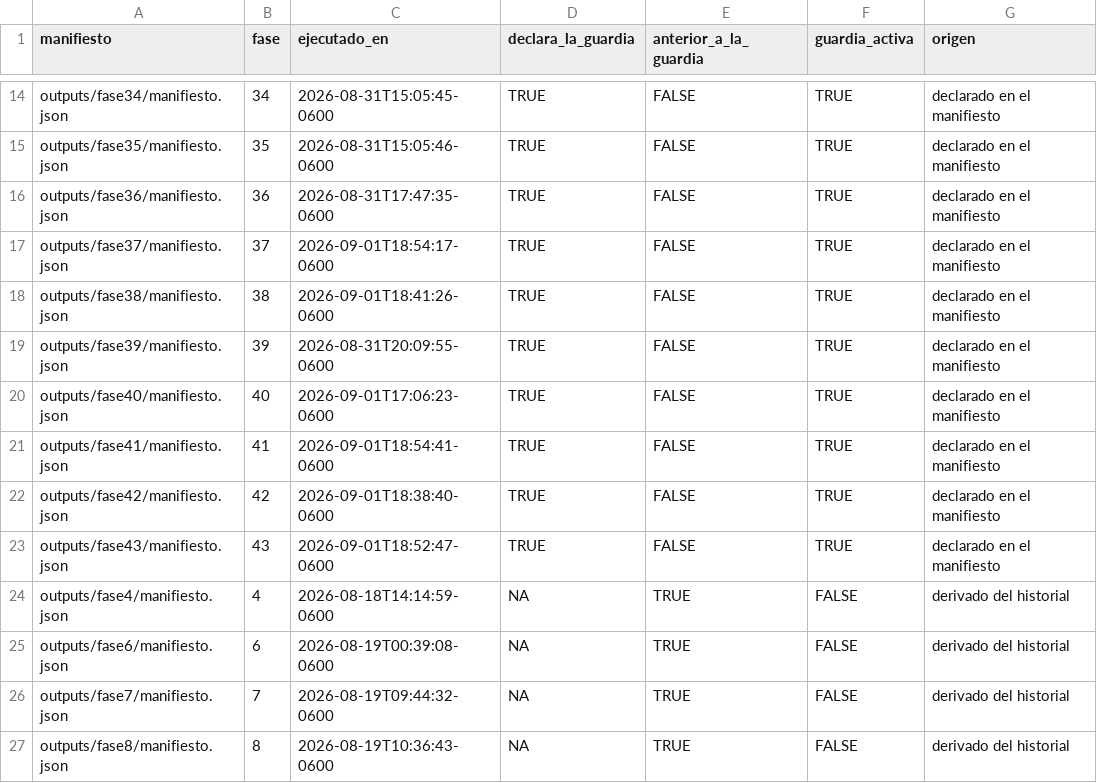
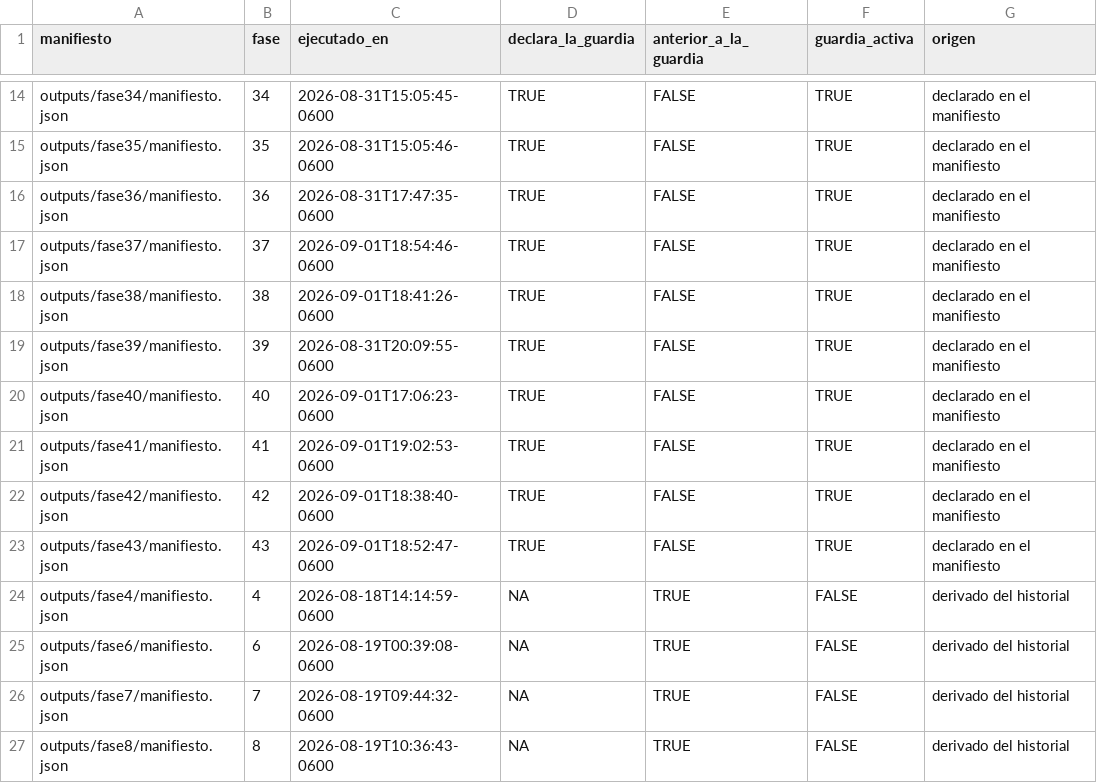
Before and after one commit to ljm234/icu-infection-source-conformal, a CSV file: outputs/fase37/guarda_por_deposito.csv, drawn as a sheet; only a part is shown, gaps mark what is left out.

Commit message:
Put the approval gate before the write and give every generator the guards only one of them had

```diff
--- a/outputs/fase37/guarda_por_deposito.csv
+++ b/outputs/fase37/guarda_por_deposito.csv
@@ -16,3 +16,3 @@
 "outputs/fase36/manifiesto.json","36","2026-08-31T17:47:35-0600",TRUE,FALSE,TRUE,"declarado en el manifiesto"
-"outputs/fase37/manifiesto.json","37","2026-09-01T18:54:17-0600",TRUE,FALSE,TRUE,"declarado en el manifiesto"
+"outputs/fase37/manifiesto.json","37","2026-09-01T18:54:46-0600",TRUE,FALSE,TRUE,"declarado en el manifiesto"
 "outputs/fase38/manifiesto.json","38","2026-09-01T18:41:26-0600",TRUE,FALSE,TRUE,"declarado en el manifiesto"
@@ -20,3 +20,3 @@
 "outputs/fase40/manifiesto.json","40","2026-09-01T17:06:23-0600",TRUE,FALSE,TRUE,"declarado en el manifiesto"
-"outputs/fase41/manifiesto.json","41","2026-09-01T18:54:41-0600",TRUE,FALSE,TRUE,"declarado en el manifiesto"
+"outputs/fase41/manifiesto.json","41","2026-09-01T19:02:53-0600",TRUE,FALSE,TRUE,"declarado en el manifiesto"
 "outputs/fase42/manifiesto.json","42","2026-09-01T18:38:40-0600",TRUE,FALSE,TRUE,"declarado en el manifiesto"
```
Also changed, not shown: 8 other files.
